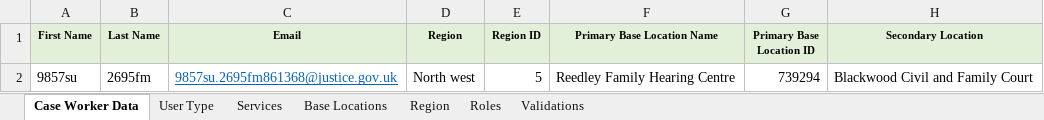
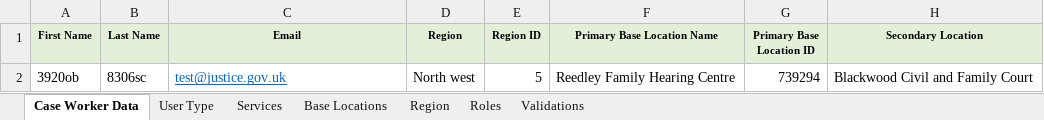
Before and after one commit to hmcts/rd-caseworker-ref-api, an Excel workbook: src/integrationTest/resources/CaseWorkerUserXlsxWithNoPassword.xlsx, sheet Case Worker Data, drawn as a sheet; only a part is shown; values as stored, in another font and other column widths than the file's, no borders; the diff names each change by its address in the sheet, - before the commit and + after, or states it on an @@ line.

Commit message:
fix: Suspend and update refactor

```diff
--- a/src/integrationTest/resources/CaseWorkerUserXlsxWithNoPassword.xlsx (sheet Case Worker Data)
+++ b/src/integrationTest/resources/CaseWorkerUserXlsxWithNoPassword.xlsx (sheet Case Worker Data)
-A2 (First Name): 9857su
+A2 (First Name): 3920ob
-B2 (Last Name): 2695fm
+B2 (Last Name): 8306sc
-C2 (Email): 9857su.2695fm861368@justice.gov.uk
+C2 (Email): test@justice.gov.uk
```
Also changed, not shown: 6 other files.
